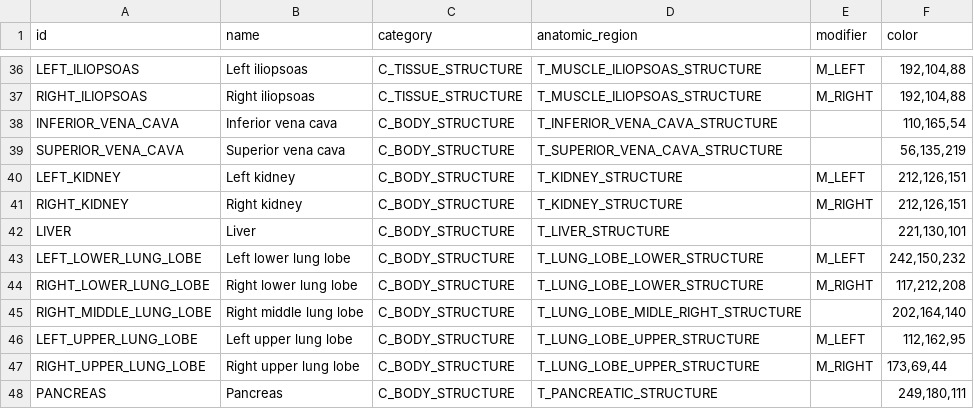
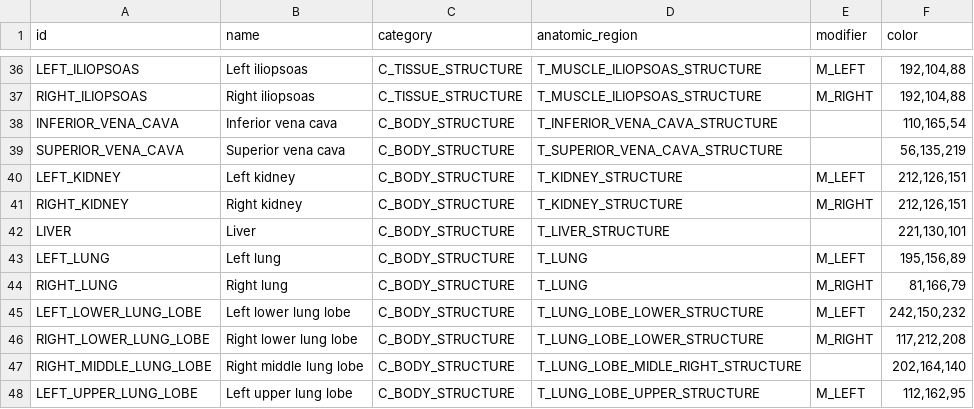
Before and after one commit to MHubAI/SegDB, a CSV file: segdb/data/segmentations.csv, drawn as a sheet; only a part is shown, gaps mark what is left out; the shorter side is filled out with more unchanged rows; the diff names each change by its address in the sheet, - before the commit and + after, or states it on an @@ line.

Commit message:
Update types and segmentations CSV with reviewed SCT codes (from/for LungMask)

```diff
--- a/segdb/data/segmentations.csv
+++ b/segdb/data/segmentations.csv
+row 43: LEFT_LUNG | Left lung | C_BODY_STRUCTURE | T_LUNG | M_LEFT | 195,156,89
+row 44: RIGHT_LUNG | Right lung | C_BODY_STRUCTURE | T_LUNG | M_RIGHT | 81,166,79
```
Also changed, not shown: segdb/data/types.csv.
